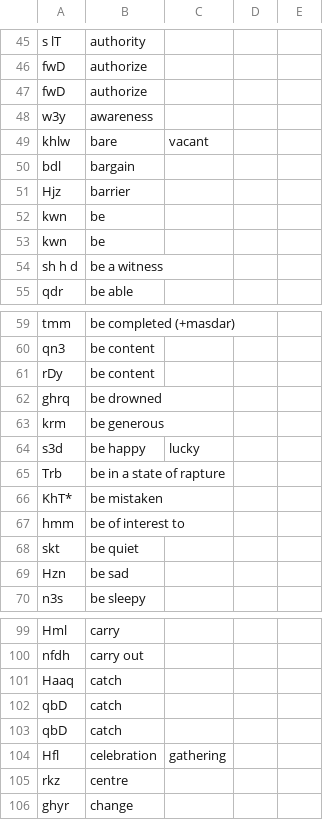
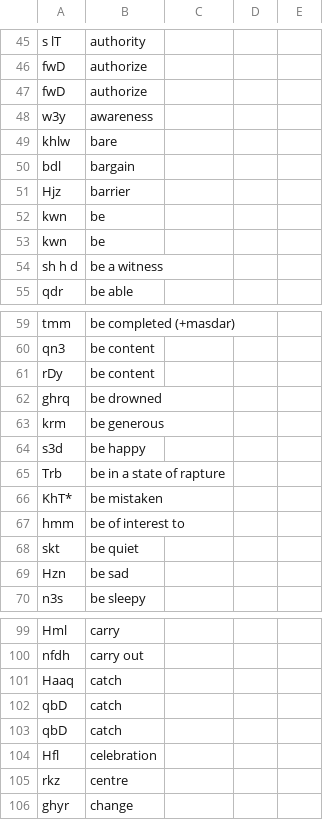
Before and after one commit to rol-edwards/Arabic-RootMaster, a CSV file: arabic.csv, drawn as a sheet; only a part is shown, gaps mark what is left out; the diff covers the shown part only.

```diff
--- a/arabic.csv
+++ b/arabic.csv
@@ -48,3 +48,3 @@ fwD,authorize
 w3y,awareness
-khlw,bare, vacant
+khlw,bare
 bdl,bargain
@@ -63,3 +63,3 @@ ghrq,be drowned
 krm,be generous
-s3d,be happy, lucky
+s3d,be happy
 Trb,be in a state of rapture
@@ -103,3 +103,3 @@ qbD,catch
 qbD,catch
-Hfl,celebration, gathering
+Hfl,celebration
 rkz,centre
```
Also changed, not shown: 9 edited cells elsewhere in this file, 2 other files.
